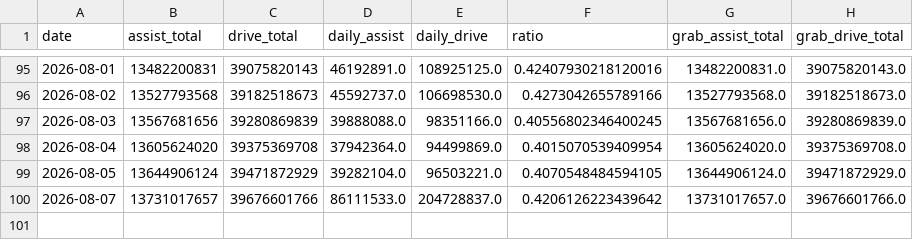
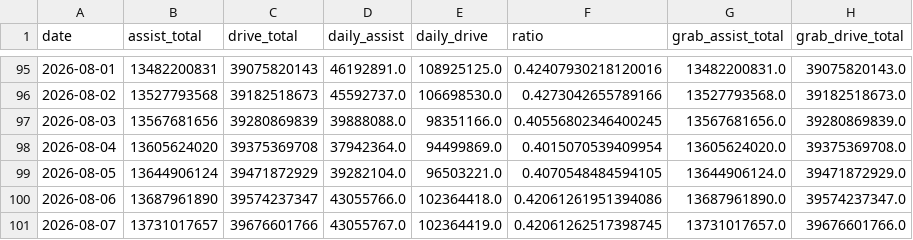
Before and after one commit to duxingzhi2026/huawei-ads-mileage-tracker, a CSV file: data.csv, drawn as a sheet; only a part is shown, gaps mark what is left out.

```diff
--- a/data.csv
+++ b/data.csv
@@ -99,2 +99,3 @@
 2026-08-05,13644906124,39471872929,39282104.0,96503221.0,0.4070548484594105,13644906124.0,39471872929.0
-2026-08-07,13731017657,39676601766,86111533.0,204728837.0,0.4206126223439642,13731017657.0,39676601766.0
+2026-08-06,13687961890,39574237347,43055766.0,102364418.0,0.42061261951394086,13687961890.0,39574237347.0
+2026-08-07,13731017657,39676601766,43055767.0,102364419.0,0.42061262517398745,13731017657.0,39676601766.0
```
Also changed, not shown: 2 other files.
